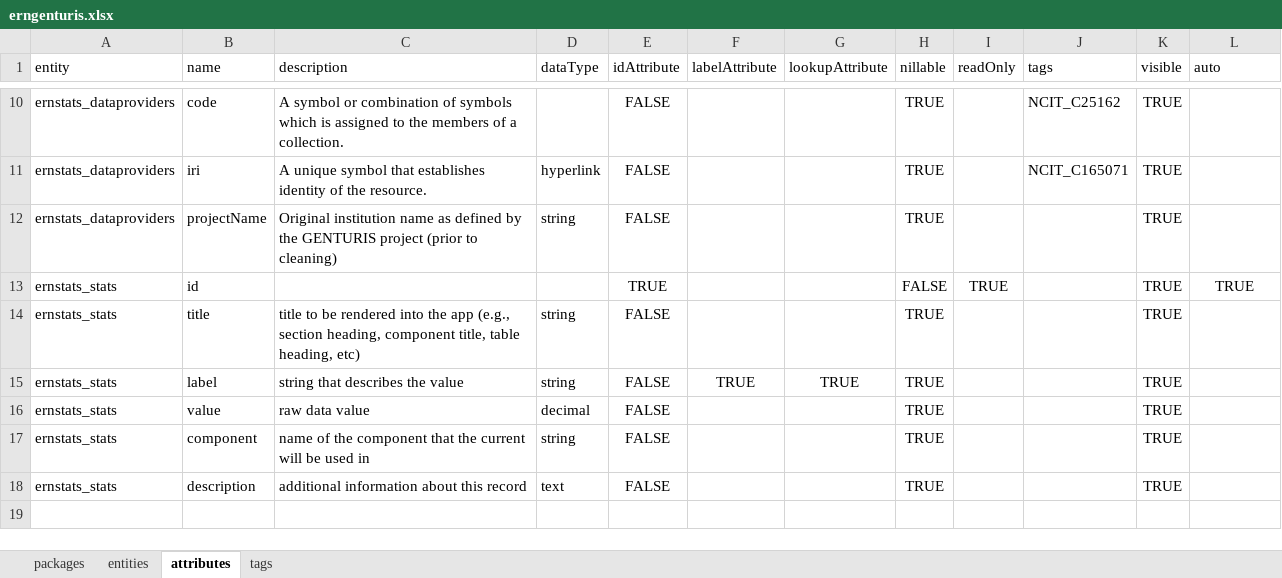
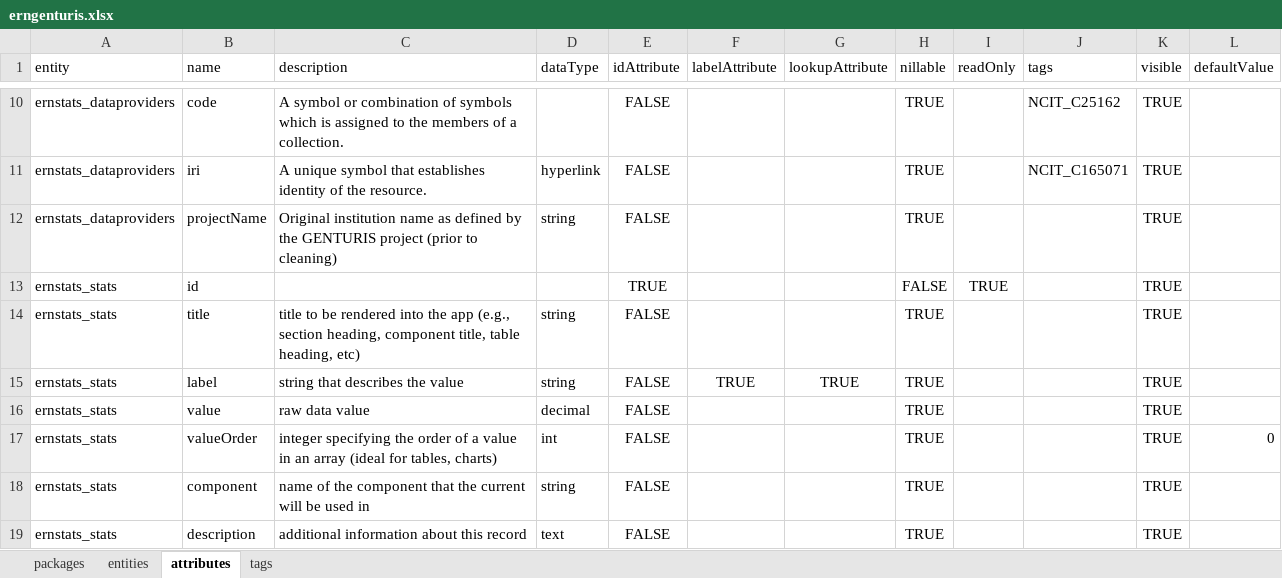
Before and after one commit to molgenis/projects-rd-erns, an Excel workbook: dist/erngenturis.xlsx, sheet attributes, drawn as a sheet; only a part is shown, gaps mark what is left out; values as stored, in another font and other column widths than the file's, no borders; the diff names each change by its address in the sheet, - before the commit and + after, or states it on an @@ line.

Commit message:
added order column to model

```diff
--- a/dist/erngenturis.xlsx (sheet attributes)
+++ b/dist/erngenturis.xlsx (sheet attributes)
-L1: auto
+L1: defaultValue
-L13 (defaultValue): TRUE
+L13 (defaultValue): (empty)
+row 17: ernstats_stats | valueOrder | integer specifying the order of a value in an array (ideal for tables, charts) | int | FALSE |  |  | TRUE |  |  | TRUE | 0
```
Also changed, not shown: sheet tags, sheet packages, 4 other files.
